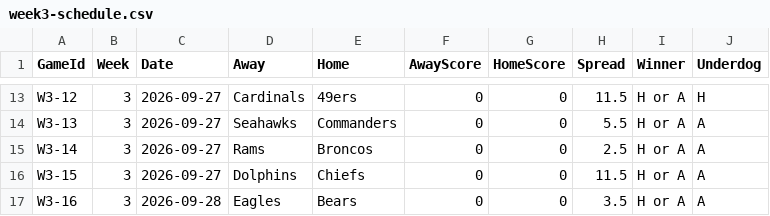
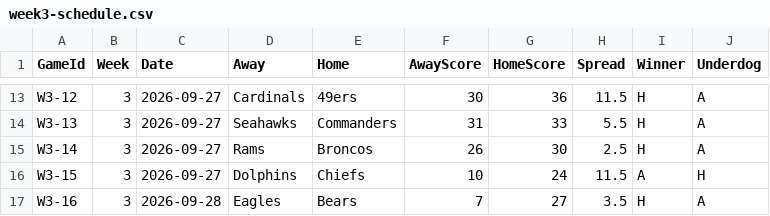
Before and after one commit to ccSchwing/FBP-V2, a CSV file: schedule/2026-Schedule/week3-schedule.csv, drawn as a sheet; only a part is shown, gaps mark what is left out; the diff covers the shown part only; the diff names each change by its address in the sheet, - before the commit and + after, or states it on an @@ line.

```diff
--- a/schedule/2026-Schedule/week3-schedule.csv
+++ b/schedule/2026-Schedule/week3-schedule.csv
-F13 (AwayScore): 0
+F13 (AwayScore): 30
-G13 (HomeScore): 0
+G13 (HomeScore): 36
-I13:I15 (Winner): H or A
+I13:I15 (Winner): H
-J13 (Underdog): H
+J13 (Underdog): A
-F14 (AwayScore): 0
+F14 (AwayScore): 31
-G14 (HomeScore): 0
+G14 (HomeScore): 33
-F15 (AwayScore): 0
+F15 (AwayScore): 26
-G15 (HomeScore): 0
+G15 (HomeScore): 30
-F16 (AwayScore): 0
+F16 (AwayScore): 10
-G16 (HomeScore): 0
+G16 (HomeScore): 24
-I16 (Winner): H or A
+I16 (Winner): A
-J16 (Underdog): A
+J16 (Underdog): H
-F17 (AwayScore): 0
+F17 (AwayScore): 7
-G17 (HomeScore): 0
+G17 (HomeScore): 27
-I17 (Winner): H or A
+I17 (Winner): H
```
Also changed, not shown: 38 edited cells elsewhere in this file, 10 other files.
